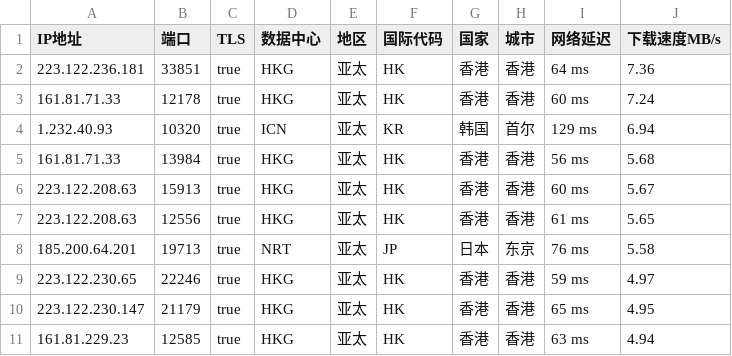
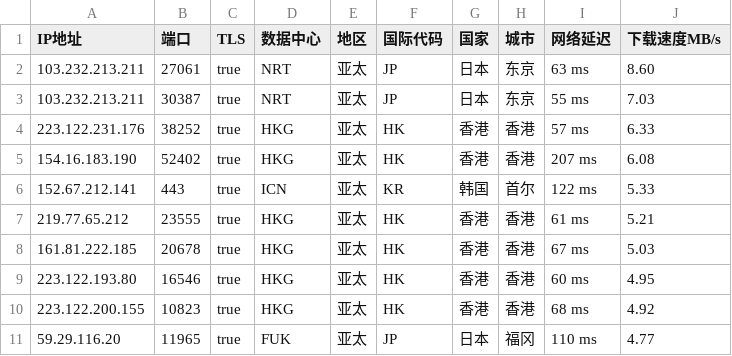
Before and after one commit to CEG1225/peng, a CSV file: peng.csv, drawn as a sheet.

Commit message:
PENG

```diff
--- a/peng.csv
+++ b/peng.csv
@@ -1,11 +1,11 @@
 IP地址,端口,TLS,数据中心,地区,国际代码,国家,城市,网络延迟,下载速度MB/s
-223.122.236.181,33851,true,HKG,亚太,HK,香港,香港,64 ms,7.36
-161.81.71.33,12178,true,HKG,亚太,HK,香港,香港,60 ms,7.24
-1.232.40.93,10320,true,ICN,亚太,KR,韩国,首尔,129 ms,6.94
-161.81.71.33,13984,true,HKG,亚太,HK,香港,香港,56 ms,5.68
-223.122.208.63,15913,true,HKG,亚太,HK,香港,香港,60 ms,5.67
-223.122.208.63,12556,true,HKG,亚太,HK,香港,香港,61 ms,5.65
-185.200.64.201,19713,true,NRT,亚太,JP,日本,东京,76 ms,5.58
-223.122.230.65,22246,true,HKG,亚太,HK,香港,香港,59 ms,4.97
-223.122.230.147,21179,true,HKG,亚太,HK,香港,香港,65 ms,4.95
-161.81.229.23,12585,true,HKG,亚太,HK,香港,香港,63 ms,4.94
+103.232.213.211,27061,true,NRT,亚太,JP,日本,东京,63 ms,8.60
+103.232.213.211,30387,true,NRT,亚太,JP,日本,东京,55 ms,7.03
+223.122.231.176,38252,true,HKG,亚太,HK,香港,香港,57 ms,6.33
+154.16.183.190,52402,true,HKG,亚太,HK,香港,香港,207 ms,6.08
+152.67.212.141,443,true,ICN,亚太,KR,韩国,首尔,122 ms,5.33
+219.77.65.212,23555,true,HKG,亚太,HK,香港,香港,61 ms,5.21
+161.81.222.185,20678,true,HKG,亚太,HK,香港,香港,67 ms,5.03
+223.122.193.80,16546,true,HKG,亚太,HK,香港,香港,60 ms,4.95
+223.122.200.155,10823,true,HKG,亚太,HK,香港,香港,68 ms,4.92
+59.29.116.20,11965,true,FUK,亚太,JP,日本,福冈,110 ms,4.77
```
Also changed, not shown: 2 other files.
